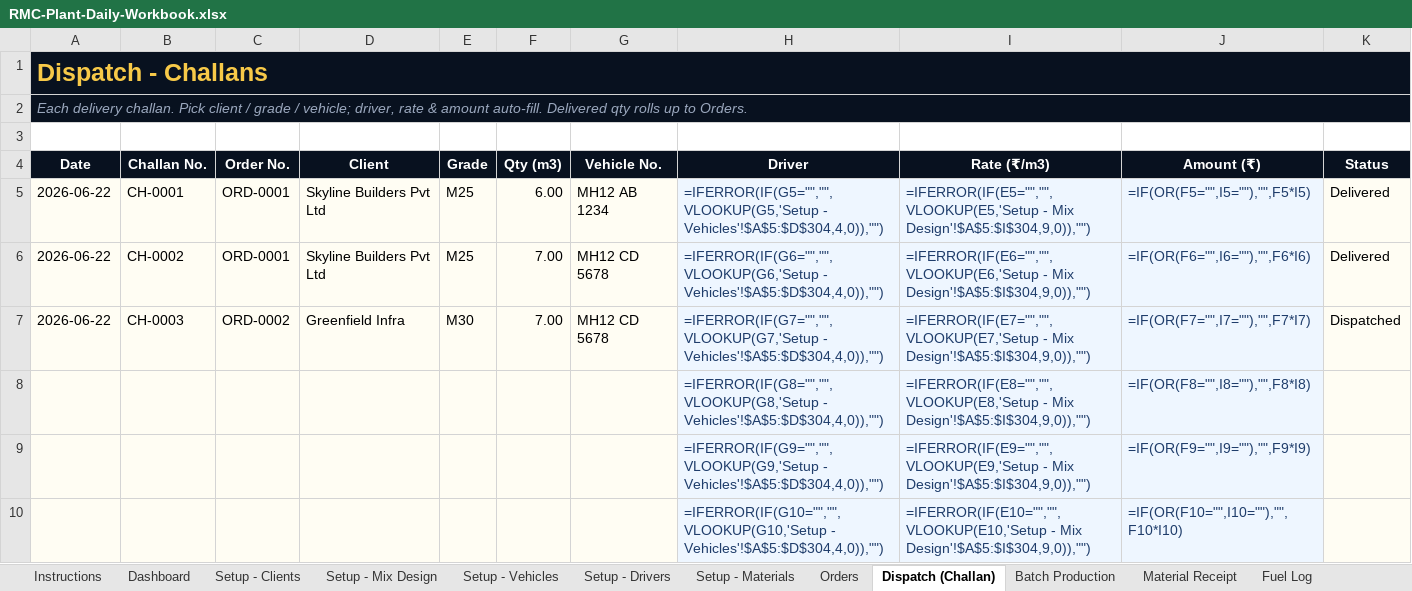
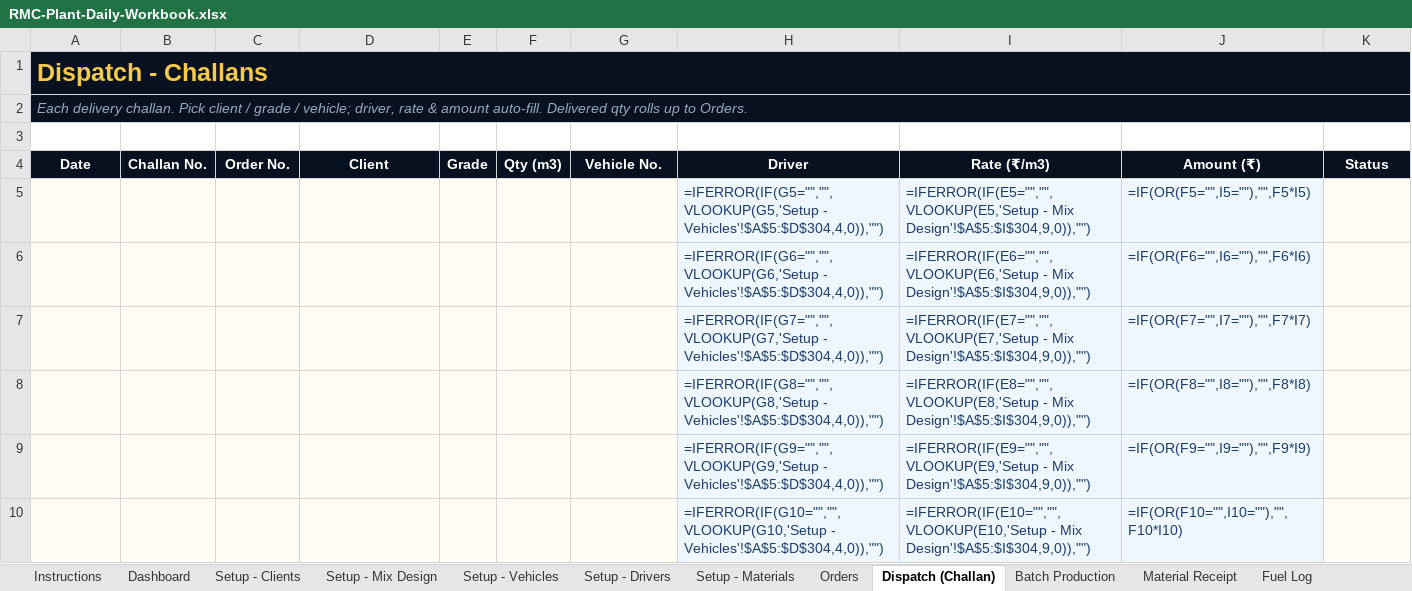
Before and after one commit to Aakruti7870/Trackmyrmc, an Excel workbook: excel-deliverable/RMC-Plant-Daily-Workbook.xlsx, sheet Dispatch (Challan), drawn as a sheet; only a part is shown; values as stored, in another font and other column widths than the file's, no borders; formulas without a stored value are shown as written; removed rows and columns are numbered as before the commit, all else as after; the diff names each change by its address in the sheet, - before the commit and + after, or states it on an @@ line.

```diff
--- a/excel-deliverable/RMC-Plant-Daily-Workbook.xlsx (sheet Dispatch (Challan))
+++ b/excel-deliverable/RMC-Plant-Daily-Workbook.xlsx (sheet Dispatch (Challan))
-row 5: 2026-06-22 | CH-0001 | ORD-0001 | Skyline Builders Pvt Ltd | M25 | 6.00 | MH12 AB 1234 | =IFERROR(IF(G5="","",VLOOKUP(G5,'Setup - Vehicles'!$A$5:$D$304,4,0)),"") | =IFERROR(IF(E5="","",VLOOKUP(E5,'Setup - Mix Design'!$A$5:$I$304,9,0)),"") | =IF(OR(F5="",I5=""),"",F5*I5) | Delivered
-row 6: 2026-06-22 | CH-0002 | ORD-0001 | Skyline Builders Pvt Ltd | M25 | 7.00 | MH12 CD 5678 | =IFERROR(IF(G6="","",VLOOKUP(G6,'Setup - Vehicles'!$A$5:$D$304,4,0)),"") | =IFERROR(IF(E6="","",VLOOKUP(E6,'Setup - Mix Design'!$A$5:$I$304,9,0)),"") | =IF(OR(F6="",I6=""),"",F6*I6) | Delivered
-row 7: 2026-06-22 | CH-0003 | ORD-0002 | Greenfield Infra | M30 | 7.00 | MH12 CD 5678 | =IFERROR(IF(G7="","",VLOOKUP(G7,'Setup - Vehicles'!$A$5:$D$304,4,0)),"") | =IFERROR(IF(E7="","",VLOOKUP(E7,'Setup - Mix Design'!$A$5:$I$304,9,0)),"") | =IF(OR(F7="",I7=""),"",F7*I7) | Dispatched
+row 5:  |  |  |  |  |  |  | =IFERROR(IF(G5="","",VLOOKUP(G5,'Setup - Vehicles'!$A$5:$D$304,4,0)),"") | =IFERROR(IF(E5="","",VLOOKUP(E5,'Setup - Mix Design'!$A$5:$I$304,9,0)),"") | =IF(OR(F5="",I5=""),"",F5*I5)
+row 6:  |  |  |  |  |  |  | =IFERROR(IF(G6="","",VLOOKUP(G6,'Setup - Vehicles'!$A$5:$D$304,4,0)),"") | =IFERROR(IF(E6="","",VLOOKUP(E6,'Setup - Mix Design'!$A$5:$I$304,9,0)),"") | =IF(OR(F6="",I6=""),"",F6*I6)
+row 7:  |  |  |  |  |  |  | =IFERROR(IF(G7="","",VLOOKUP(G7,'Setup - Vehicles'!$A$5:$D$304,4,0)),"") | =IFERROR(IF(E7="","",VLOOKUP(E7,'Setup - Mix Design'!$A$5:$I$304,9,0)),"") | =IF(OR(F7="",I7=""),"",F7*I7)
```
Also changed, not shown: sheet Orders, sheet Material Receipt, sheet Fuel Log, sheet Setup - Clients, sheet Setup - Vehicles, sheet Batch Production, 2 more sheets, 2 other files.
